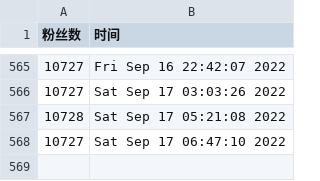
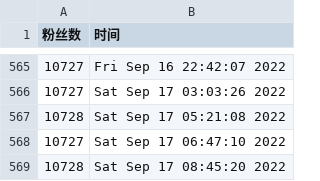
Before and after one commit to ttttLarva/Lava, a CSV file: scripts/ttlarva-follower.csv, drawn as a sheet; only a part is shown, gaps mark what is left out.

Commit message:
update followers count daily

```diff
--- a/scripts/ttlarva-follower.csv
+++ b/scripts/ttlarva-follower.csv
@@ -568 +568,2 @@
 10727,Sat Sep 17 06:47:10 2022
+10728,Sat Sep 17 08:45:20 2022
```
